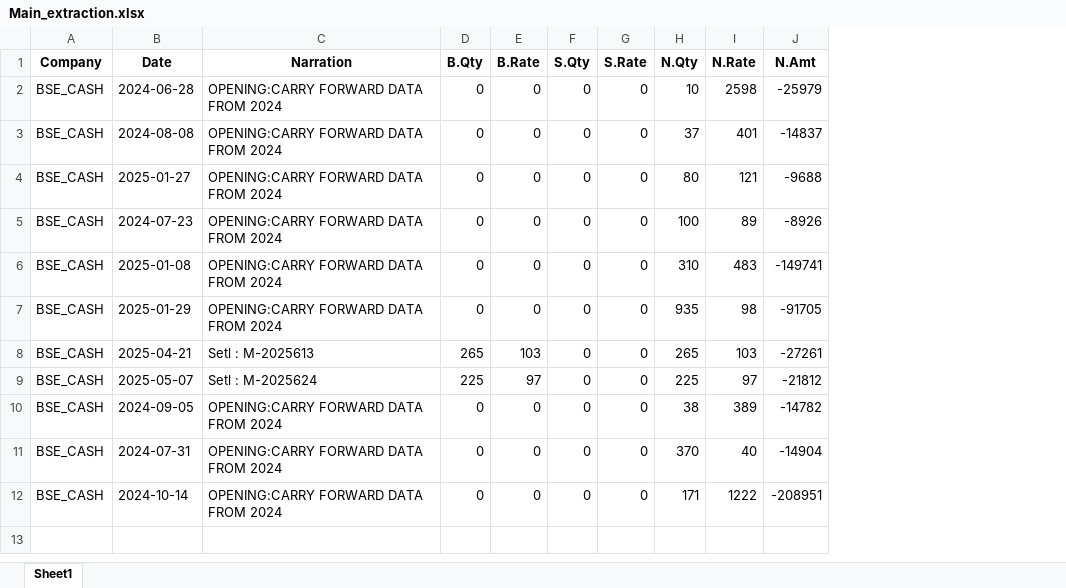
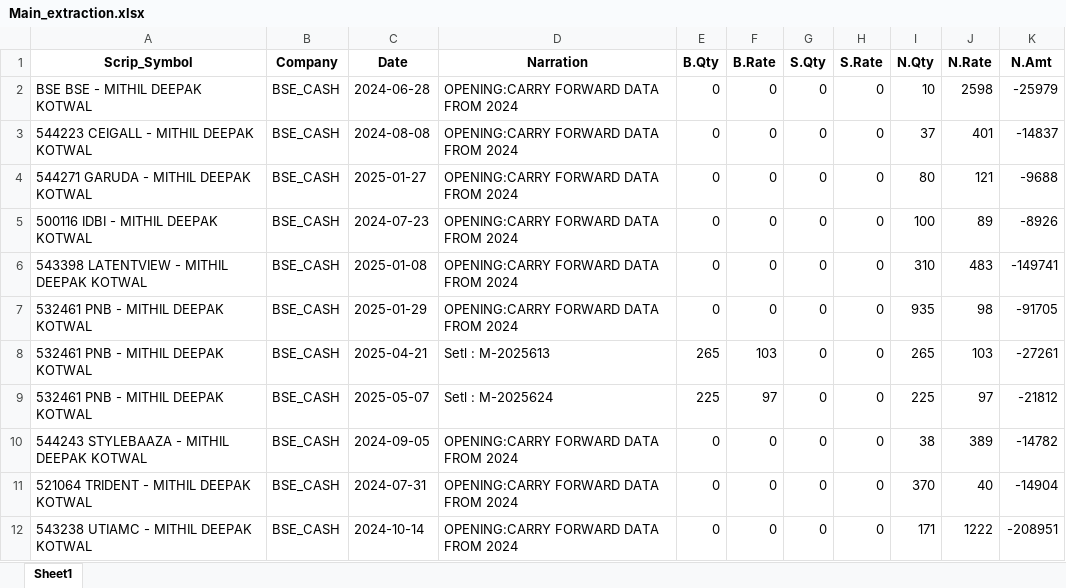
Before and after one commit to aayushshah1/PdfTableExtractor, an Excel workbook: Main_extraction.xlsx, sheet Sheet1, drawn as a sheet; values as stored, in another font and other column widths than the file's, no borders; the diff names each change by its address in the sheet, - before the commit and + after, or states it on an @@ line.

Commit message:
Feature Add: Complete GUI along with functioning of the script.

```diff
--- a/Main_extraction.xlsx (sheet Sheet1)
+++ b/Main_extraction.xlsx (sheet Sheet1)
+column A (Scrip_Symbol), rows 2-12: BSE BSE - MITHIL DEEPAK KOTWAL | 544223 CEIGALL - MITHIL DEEPAK KOTWAL | 544271 GARUDA - MITHIL DEEPAK KOTWAL | 500116 IDBI - MITHIL DEEPAK KOTWAL | 543398 LATENTVIEW - MITHIL DEEPAK KOTWAL | 532461 PNB - MITHIL DEEPAK KOTWAL | 532461 PNB - MITHIL DEEPAK KOTWAL | 532461 PNB - MITHIL DEEPAK KOTWAL | 544243 STYLEBAAZA - MITHIL DEEPAK KOTWAL | 521064 TRIDENT - MITHIL DEEPAK KOTWAL | 543238 UTIAMC - MITHIL DEEPAK KOTWAL
```
Also changed, not shown: 3 other files.
